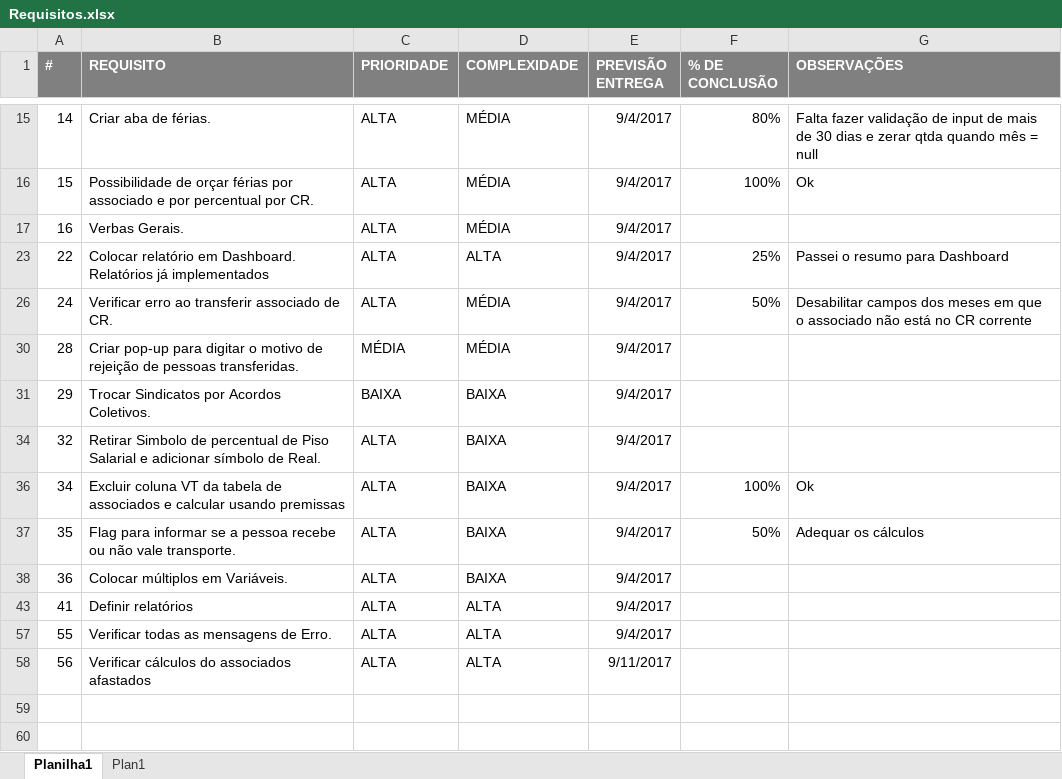
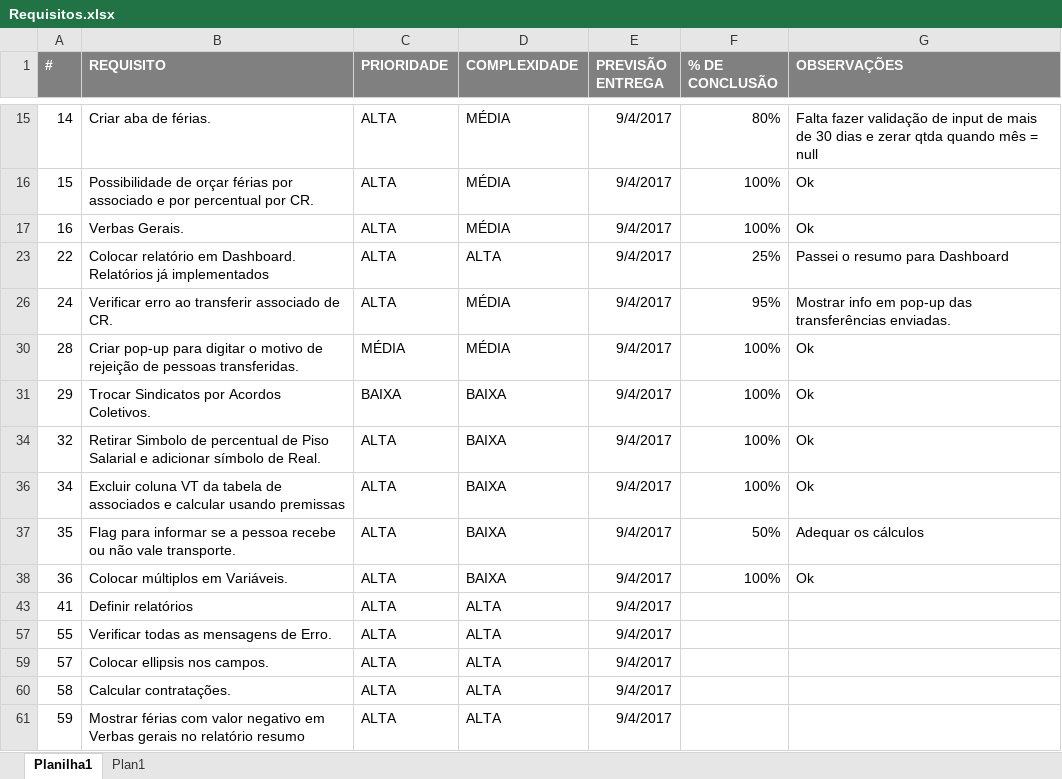
Before and after one commit to igorgomes96/OrcamentoOld, an Excel workbook: Requisitos.xlsx, sheet Planilha1, drawn as a sheet; only a part is shown, gaps mark what is left out; values as stored, in another font and other column widths than the file's, no borders; addresses are those after the commit; the diff names each change by its address in the sheet, - before the commit and + after, or states it on an @@ line.

Commit message:
Férias, verbas abertas e outros

```diff
--- a/Requisitos.xlsx (sheet Planilha1)
+++ b/Requisitos.xlsx (sheet Planilha1)
-F17 (% DE CONCLUSÃO): (empty)
+F17 (% DE CONCLUSÃO): 100%
-G17 (OBSERVAÇÕES): (empty)
+G17 (OBSERVAÇÕES): Ok
-F26 (% DE CONCLUSÃO): 50%
+F26 (% DE CONCLUSÃO): 95%
-G26 (OBSERVAÇÕES): Desabilitar campos dos meses em que o associado não está no CR corrente
+G26 (OBSERVAÇÕES): Mostrar info em pop-up das transferências enviadas.
-F30:F31 (% DE CONCLUSÃO): (empty)
+F30:F31 (% DE CONCLUSÃO): 100%
-G30:G31 (OBSERVAÇÕES): (empty)
+G30:G31 (OBSERVAÇÕES): Ok
-F34 (% DE CONCLUSÃO): (empty)
+F34 (% DE CONCLUSÃO): 100%
-G34 (OBSERVAÇÕES): (empty)
+G34 (OBSERVAÇÕES): Ok
-F38 (% DE CONCLUSÃO): (empty)
+F38 (% DE CONCLUSÃO): 100%
-G38 (OBSERVAÇÕES): (empty)
+G38 (OBSERVAÇÕES): Ok
-A59 (#): 56
+A59 (#): 57
-B59 (REQUISITO): Verificar cálculos do associados afastados
+B59 (REQUISITO): Colocar ellipsis nos campos.
-E59 (PREVISÃO ENTREGA): 9/11/2017
+E59 (PREVISÃO ENTREGA): 9/4/2017
+row 60: 58 | Calcular contratações. | ALTA | ALTA | 9/4/2017
+row 61: 59 | Mostrar férias com valor negativo em Verbas gerais no relatório resumo | ALTA | ALTA | 9/4/2017
```
Also changed, not shown: 44 other files.
